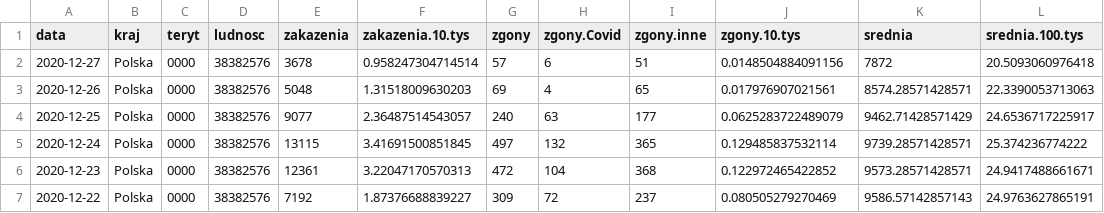
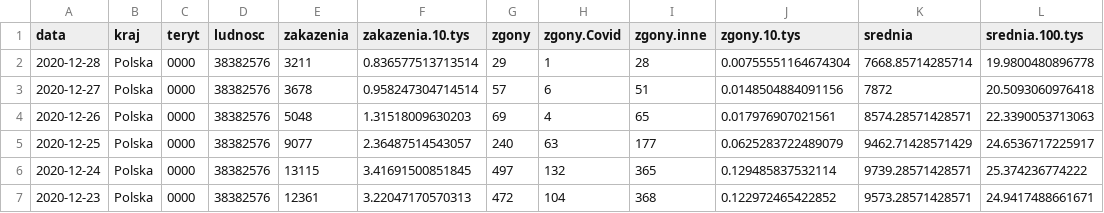
Before and after one commit to slawomirmatuszak/Covid-19-Polska, a CSV file: dane/dane.MZ/Polska.csv, drawn as a sheet; only a part is shown; the shorter side is filled out with more unchanged rows; the diff names each change by its address in the sheet, - before the commit and + after, or states it on an @@ line.

```diff
--- a/dane/dane.MZ/Polska.csv
+++ b/dane/dane.MZ/Polska.csv
+row 2: 2020-12-28 | Polska | 0000 | 38382576 | 3211 | 0.836577513713514 | 29 | 1 | 28 | 0.00755551164674304 | 7668.85714285714 | 19.9800480896778
```
Also changed, not shown: dane/dane.MZ/wojewodztwa.csv, 4 other files.
